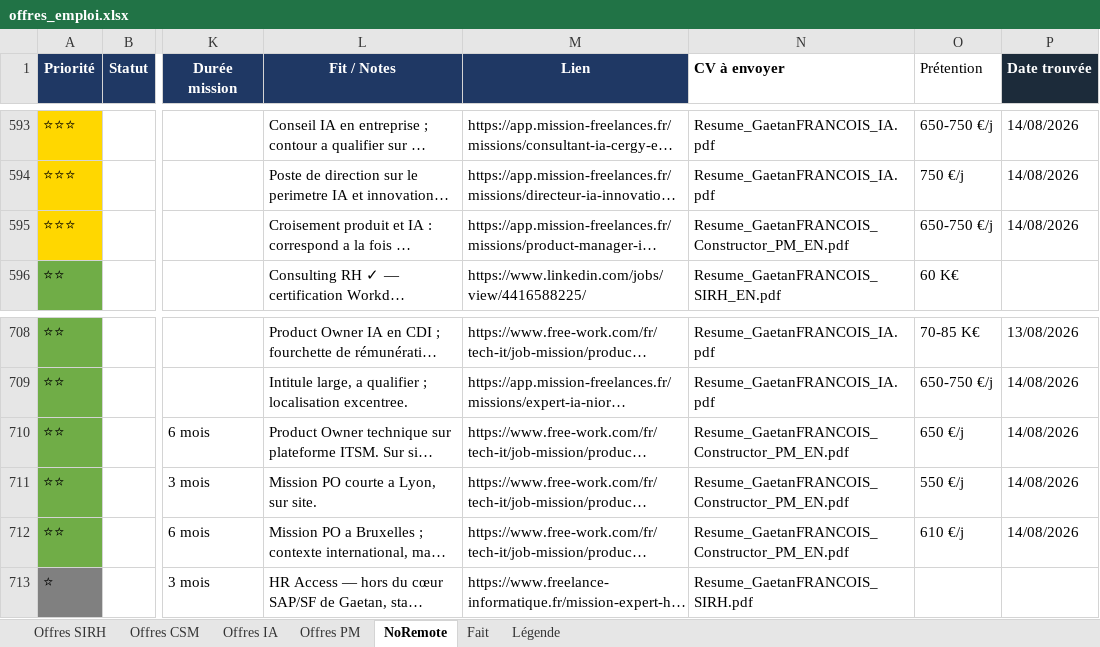
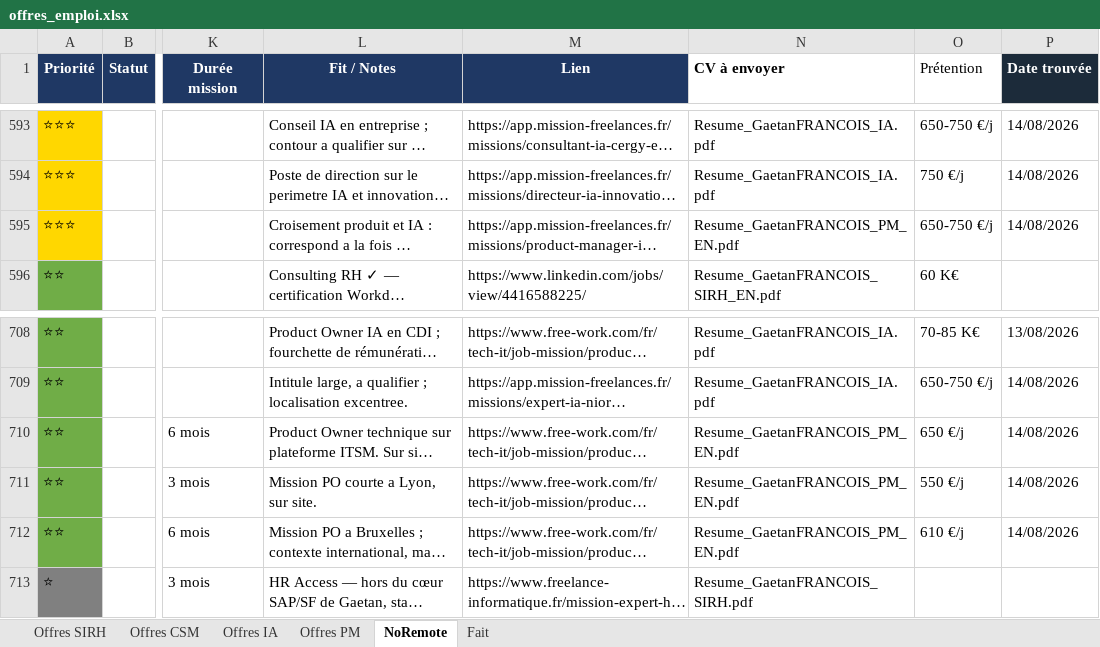
Before and after one commit to MisterZogs/recherche-taf, an Excel workbook: offres_emploi.xlsx, sheet NoRemote, drawn as a sheet; only a part is shown, gaps mark what is left out; long unchanged cells end in …; values as stored, in another font and other column widths than the file's, no borders; the diff names each change by its address in the sheet, - before the commit and + after, or states it on an @@ line.

```diff
--- a/offres_emploi.xlsx (sheet NoRemote)
+++ b/offres_emploi.xlsx (sheet NoRemote)
-sheet tab: Légende
-N595 (CV à envoyer): Resume_GaetanFRANCOIS_Constructor_PM_EN.pdf
+N595 (CV à envoyer): Resume_GaetanFRANCOIS_PM_EN.pdf
-N710:N712 (CV à envoyer): Resume_GaetanFRANCOIS_Constructor_PM_EN.pdf
+N710:N712 (CV à envoyer): Resume_GaetanFRANCOIS_PM_EN.pdf
```
Also changed, not shown: sheet Offres PM, 5 other files.
